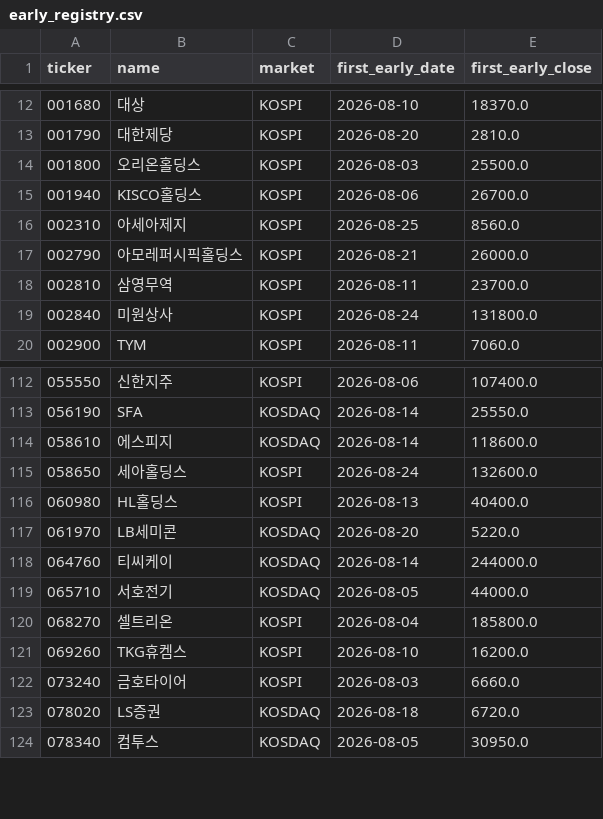
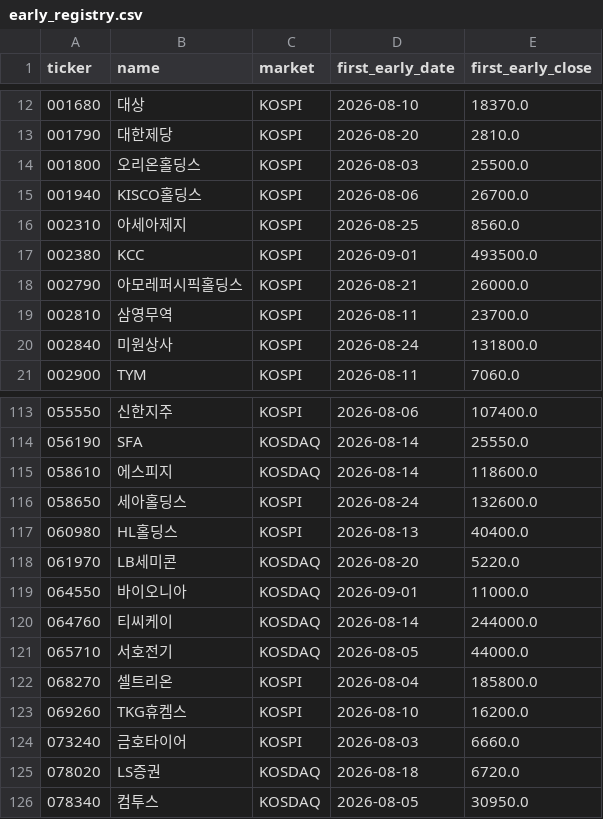
Before and after one commit to UDONGSALI/korea-stock-scanner, a CSV file: data/early_registry.csv, drawn as a sheet; only a part is shown, gaps mark what is left out; the diff names each change by its address in the sheet, - before the commit and + after, or states it on an @@ line.

```diff
--- a/data/early_registry.csv
+++ b/data/early_registry.csv
+row 17: 002380 | KCC | KOSPI | 2026-09-01 | 493500.0
+row 119: 064550 | 바이오니아 | KOSDAQ | 2026-09-01 | 11000.0
```
Also changed, not shown: data/captures.csv, data/early_tracking.csv, 4 other files.
